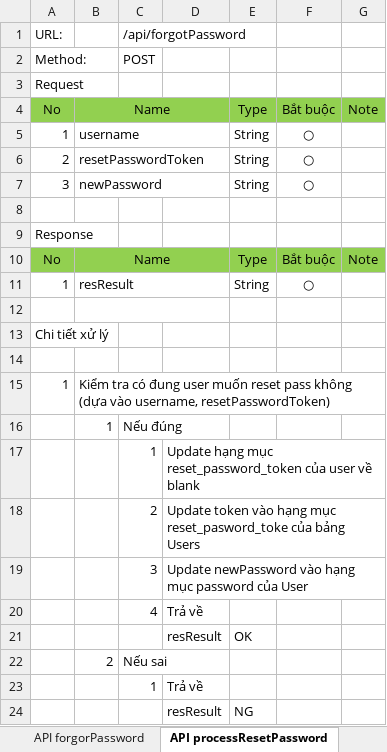
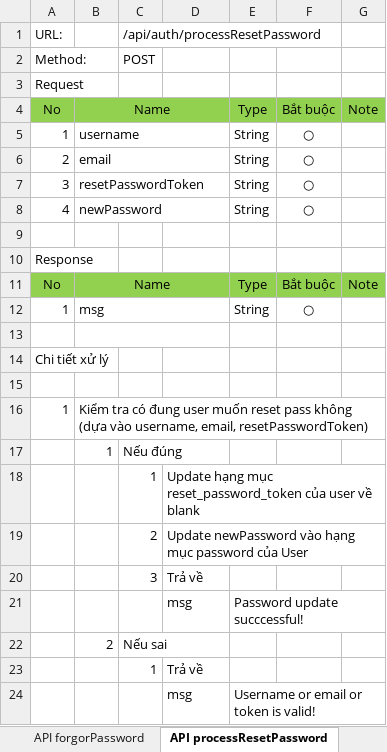
Before and after one commit to longtranBK/TrainingWebApi, an Excel workbook: Design_WebApi.xlsx, sheet API processResetPassword, drawn as a sheet; values as stored, in another font and other column widths than the file's, no borders; removed rows and columns are numbered as before the commit, all else as after; the diff names each change by its address in the sheet, - before the commit and + after, or states it on an @@ line.

```diff
--- a/Design_WebApi.xlsx (sheet API processResetPassword)
+++ b/Design_WebApi.xlsx (sheet API processResetPassword)
-C1: /api/forgotPassword
+C1: /api/auth/processResetPassword
-B6: resetPasswordToken
+B6: email
-B7: newPassword
+B7: resetPasswordToken
+row 8: 4 | newPassword |  |  | String | ○
-B12: resResult
+B12: msg
-B16: …vào username, resetPasswordToken)
+B16: …vào username, email, resetPasswordToken)
-D19: Update token vào hạng mục reset_pasword_toke của bảng Users
+D19: Update newPassword vào hạng mục password của User
-D20: Update newPassword vào hạng mục password của User
+D20: Trả về
-row 20:  |  | 4 | Trả về
-row 21:  |  |  | resResult | OK
+row 21:  |  |  | msg | Password update succcessful!
-row 24:  |  |  | resResult | NG
+row 24:  |  |  | msg | Username or email or token is valid!
```
Also changed, not shown: sheet API getUserDetails, sheet API updateUserInfor, sheet API forgorPassword, sheet API validateOTP, sheet API signup, other sheet tabs.
